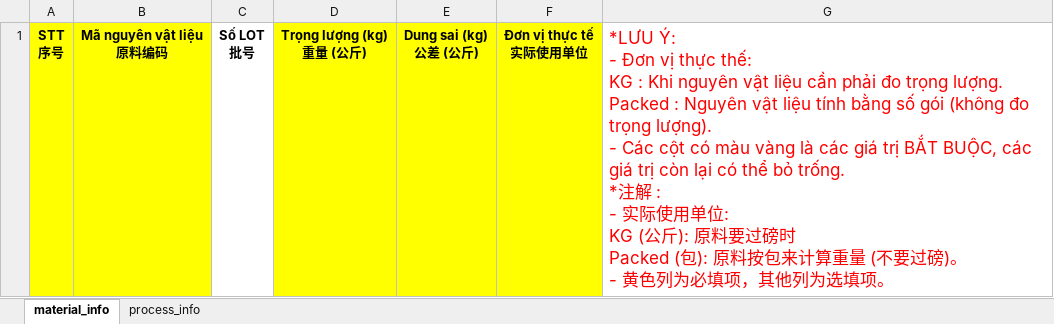
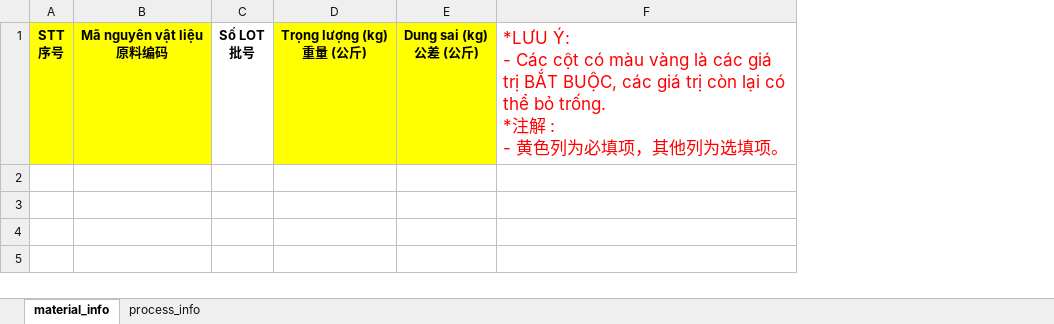
Before and after one commit to zz2zz22/mixer-control, an Excel workbook: Resources/data-template(Chinese).xlsx, sheet material_info, drawn as a sheet; values as stored, in another font and other column widths than the file's, no borders; removed rows and columns are numbered as before the commit, all else as after; ↵ is a line break in a cell; the diff names each change by its address in the sheet, - before the commit and + after, or states it on an @@ line.

```diff
--- a/Resources/data-template(Chinese).xlsx (sheet material_info)
+++ b/Resources/data-template(Chinese).xlsx (sheet material_info)
-column F, row 1: Đơn vị thực tế ↵ 实际使用单位
-column G, row 1: *LƯU Ý: ↵ - Đơn vị thực thế: ↵ KG : Khi nguyên vật liệu cần phải đo trọng lượng. ↵ Packed : Nguyên vật liệu tính bằng số gói (không đo trọng lượng). ↵ - Các cột có màu vàng là các giá trị BẮT BUỘC, các giá trị còn lại có thể bỏ trống. ↵ *注解 : ↵ - 实际使用单位: ↵ KG (公斤): 原料要过磅时 ↵ Packed (包): 原料按包来计算重量 (不要过磅)。 ↵ - 黄色列为必填项，其他列为选填项。
+column F, row 1: *LƯU Ý: ↵ - Các cột có màu vàng là các giá trị BẮT BUỘC, các giá trị còn lại có thể bỏ trống. ↵ *注解 : ↵ - 黄色列为必填项，其他列为选填项。
```
Also changed, not shown: Resources/data-template(English).xlsx, 14 other files.
